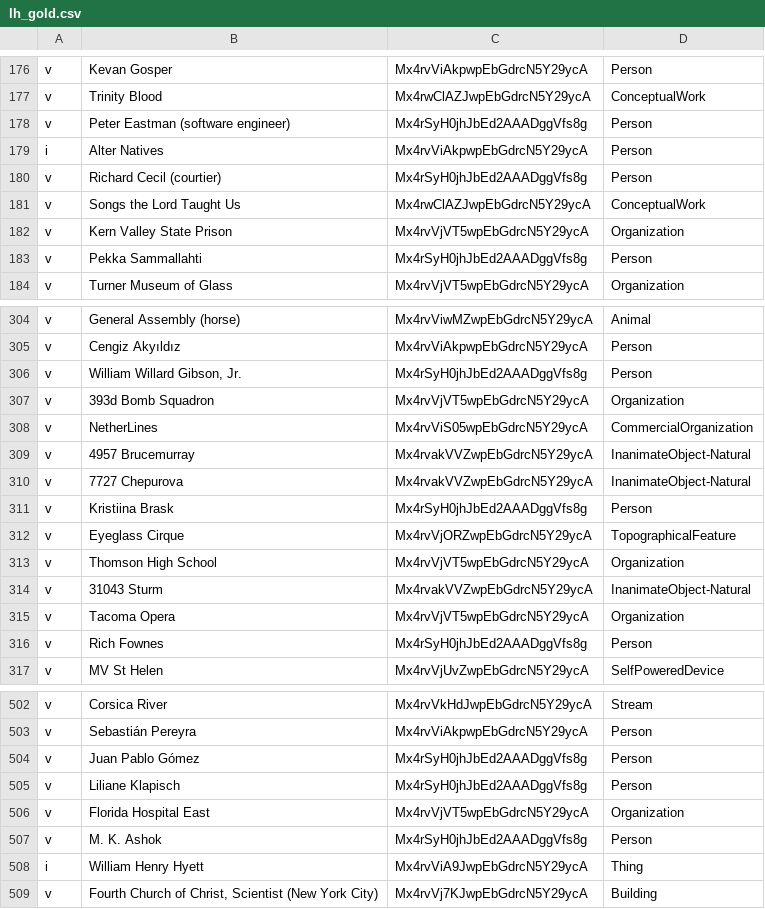
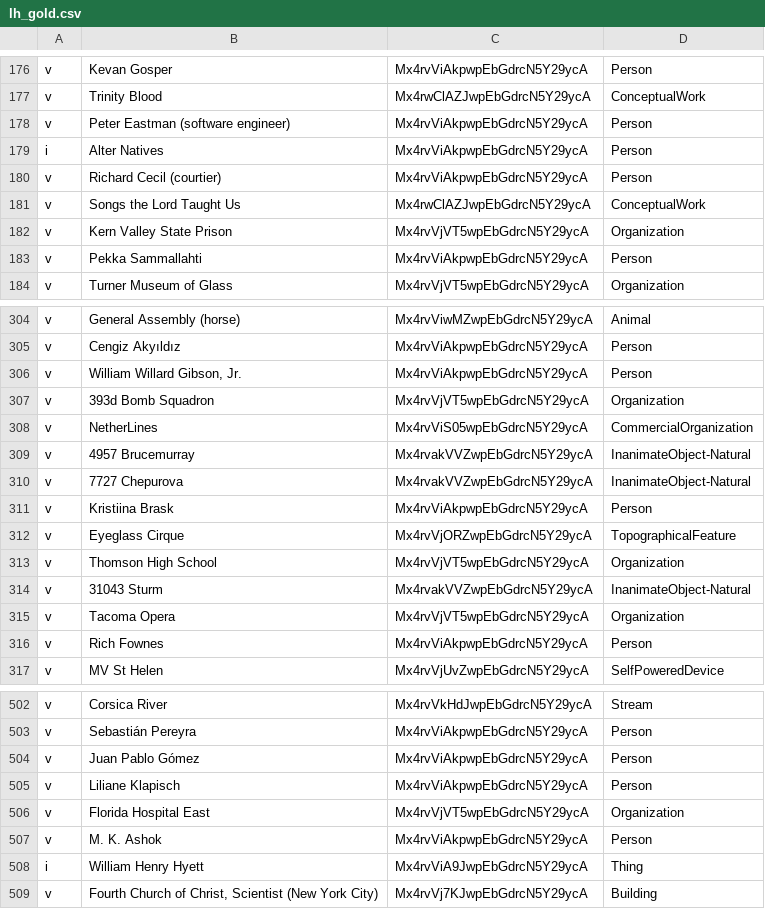
Before and after one commit to cycloped-io/gui-validation, a CSV file: data/mid_level/lh_gold.csv, drawn as a sheet; only a part is shown, gaps mark what is left out; the diff covers the shown part only.

Commit message:
fixed Person-3050 cyc id

```diff
--- a/data/mid_level/lh_gold.csv
+++ b/data/mid_level/lh_gold.csv
@@ -177,8 +177,8 @@ v,Kevan Gosper,Mx4rvViAkpwpEbGdrcN5Y29ycA,Person
 v,Trinity Blood,Mx4rwClAZJwpEbGdrcN5Y29ycA,ConceptualWork
-v,Peter Eastman (software engineer),Mx4rSyH0jhJbEd2AAADggVfs8g,Person
+v,Peter Eastman (software engineer),Mx4rvViAkpwpEbGdrcN5Y29ycA,Person
 i,Alter Natives,Mx4rvViAkpwpEbGdrcN5Y29ycA,Person
-v,Richard Cecil (courtier),Mx4rSyH0jhJbEd2AAADggVfs8g,Person
+v,Richard Cecil (courtier),Mx4rvViAkpwpEbGdrcN5Y29ycA,Person
 v,Songs the Lord Taught Us,Mx4rwClAZJwpEbGdrcN5Y29ycA,ConceptualWork
 v,Kern Valley State Prison,Mx4rvVjVT5wpEbGdrcN5Y29ycA,Organization
-v,Pekka Sammallahti,Mx4rSyH0jhJbEd2AAADggVfs8g,Person
+v,Pekka Sammallahti,Mx4rvViAkpwpEbGdrcN5Y29ycA,Person
 v,Turner Museum of Glass,Mx4rvVjVT5wpEbGdrcN5Y29ycA,Organization
@@ -305,3 +305,3 @@ v,General Assembly (horse),Mx4rvViwMZwpEbGdrcN5Y29ycA,Animal
 v,Cengiz Akyıldız,Mx4rvViAkpwpEbGdrcN5Y29ycA,Person
-v,"William Willard Gibson, Jr.",Mx4rSyH0jhJbEd2AAADggVfs8g,Person
+v,"William Willard Gibson, Jr.",Mx4rvViAkpwpEbGdrcN5Y29ycA,Person
 v,393d Bomb Squadron,Mx4rvVjVT5wpEbGdrcN5Y29ycA,Organization
@@ -310,3 +310,3 @@ v,4957 Brucemurray,Mx4rvakVVZwpEbGdrcN5Y29ycA,InanimateObject-Natural
 v,7727 Chepurova,Mx4rvakVVZwpEbGdrcN5Y29ycA,InanimateObject-Natural
-v,Kristiina Brask,Mx4rSyH0jhJbEd2AAADggVfs8g,Person
+v,Kristiina Brask,Mx4rvViAkpwpEbGdrcN5Y29ycA,Person
 v,Eyeglass Cirque,Mx4rvVjORZwpEbGdrcN5Y29ycA,TopographicalFeature
@@ -315,3 +315,3 @@ v,31043 Sturm,Mx4rvakVVZwpEbGdrcN5Y29ycA,InanimateObject-Natural
 v,Tacoma Opera,Mx4rvVjVT5wpEbGdrcN5Y29ycA,Organization
-v,Rich Fownes,Mx4rSyH0jhJbEd2AAADggVfs8g,Person
+v,Rich Fownes,Mx4rvViAkpwpEbGdrcN5Y29ycA,Person
 v,MV St Helen,Mx4rvVjUvZwpEbGdrcN5Y29ycA,SelfPoweredDevice
@@ -503,6 +503,6 @@ v,Corsica River,Mx4rvVkHdJwpEbGdrcN5Y29ycA,Stream
 v,Sebastián Pereyra,Mx4rvViAkpwpEbGdrcN5Y29ycA,Person
-v,Juan Pablo Gómez,Mx4rSyH0jhJbEd2AAADggVfs8g,Person
-v,Liliane Klapisch,Mx4rSyH0jhJbEd2AAADggVfs8g,Person
+v,Juan Pablo Gómez,Mx4rvViAkpwpEbGdrcN5Y29ycA,Person
+v,Liliane Klapisch,Mx4rvViAkpwpEbGdrcN5Y29ycA,Person
 v,Florida Hospital East,Mx4rvVjVT5wpEbGdrcN5Y29ycA,Organization
-v,M. K. Ashok,Mx4rSyH0jhJbEd2AAADggVfs8g,Person
+v,M. K. Ashok,Mx4rvViAkpwpEbGdrcN5Y29ycA,Person
 i,William Henry Hyett,Mx4rvViA9JwpEbGdrcN5Y29ycA,Thing
```
Also changed, not shown: 23 edited cells elsewhere in this file.
